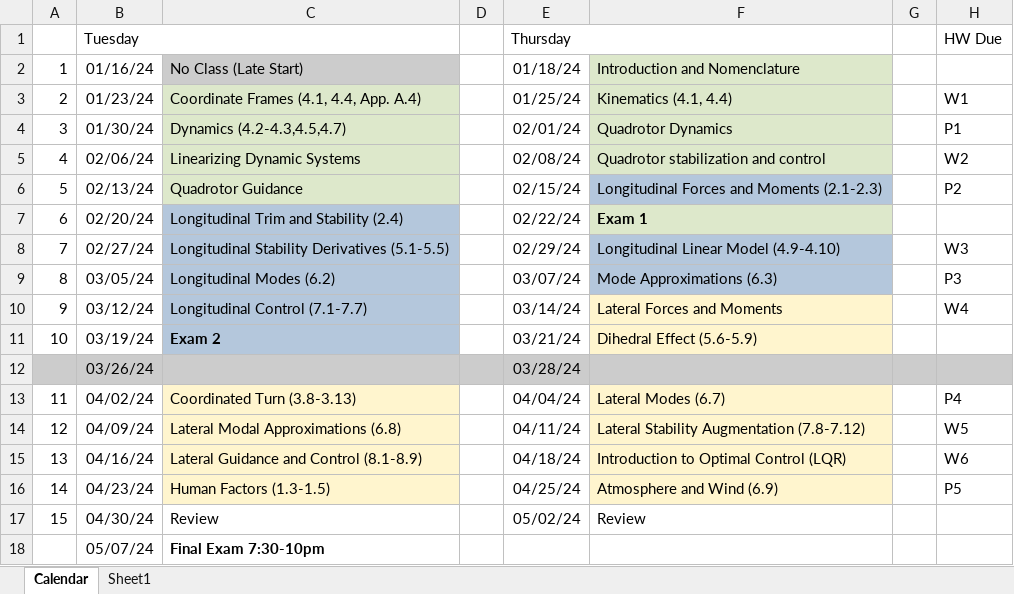
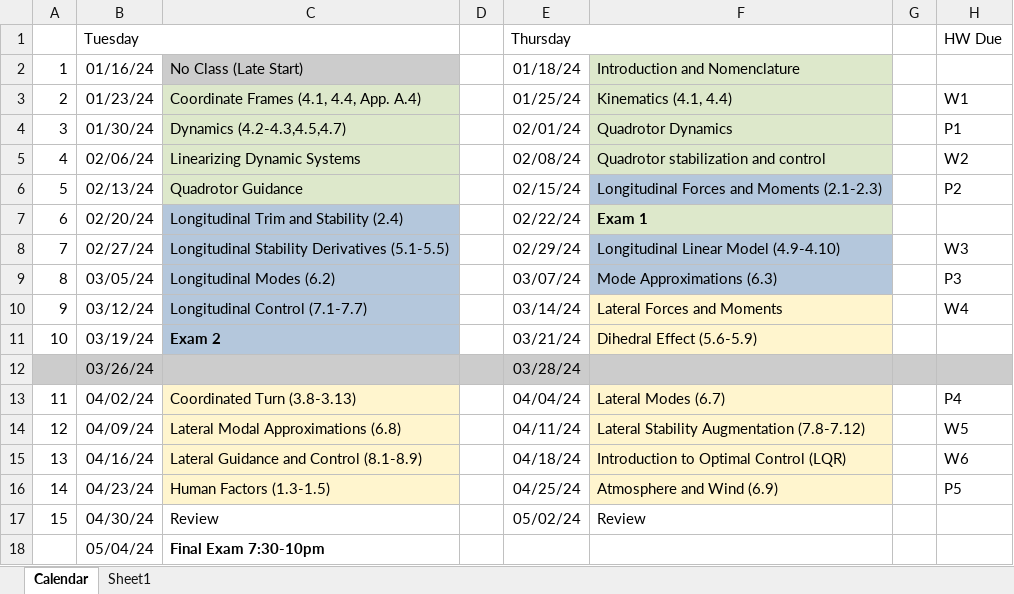
Before and after one commit to zsunberg/Aircraft-Dynamics-Materials, an Excel workbook: schedule/schedule.xlsx, sheet Calendar, drawn as a sheet; values as stored, in another font and other column widths than the file's, no borders; the diff names each change by its address in the sheet, - before the commit and + after, or states it on an @@ line.

```diff
--- a/schedule/schedule.xlsx (sheet Calendar)
+++ b/schedule/schedule.xlsx (sheet Calendar)
-B18: 05/07/24
+B18: 05/04/24
```
Also changed, not shown: 1 other file.
